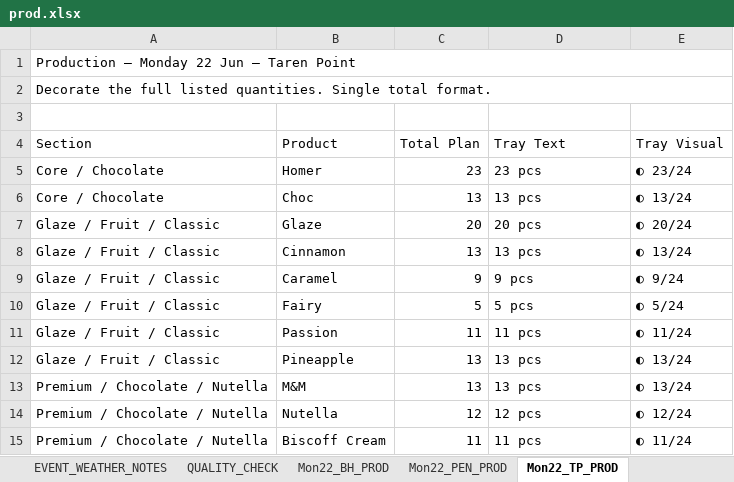
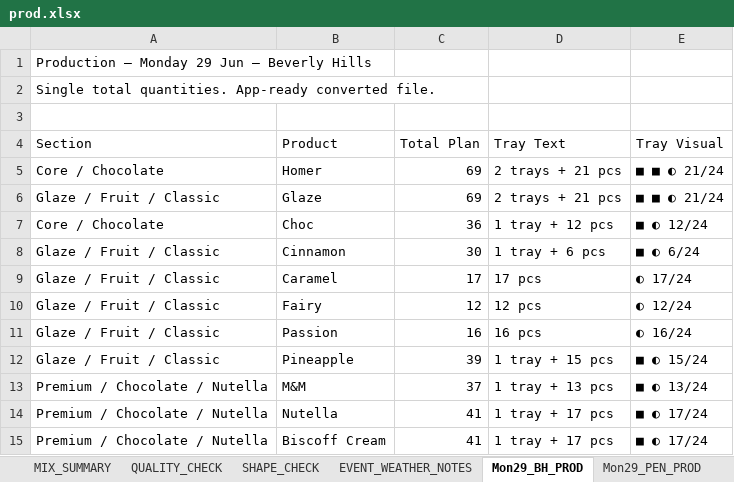
Before and after one commit to winstonsmith38330/Freda-cockpit-V31, an Excel workbook: server/data/imports/production/prod.xlsx, sheet Mon29_BH_PROD, drawn as a sheet; only a part is shown; values as stored, in another font and other column widths than the file's, no cell formats; removed rows and columns are numbered as before the commit, all else as after; the diff covers the shown part only; the diff names each change by its address in the sheet, - before the commit and + after, or states it on an @@ line.

```diff
--- a/server/data/imports/production/prod.xlsx (sheet Mon29_BH_PROD)
+++ b/server/data/imports/production/prod.xlsx (sheet Mon29_BH_PROD)
-sheet tab: Mon22_BH_PROD
+sheet tab: SHAPE_CHECK
-sheet tab: Mon22_TP_PROD
+sheet tab: Mon29_BH_PROD
-sheet tab: Mon22_PEN_PROD
@@ sheet tab order changed: MIX_SUMMARY | QUALITY_CHECK | SHAPE_CHECK | EVENT_WEATHER_NOTES | Mon29_BH_PROD | Mon29_PEN_PROD @@
-A1 (Section): Production — Monday 22 Jun — Taren Point
+A1 (Section): Production — Monday 29 Jun — Beverly Hills
-A1:E1 merged
-A2 (Section): Decorate the full listed quantities. Single total format.
+A2 (Section): Single total quantities. App-ready converted file.
-A2:E2 merged
-C5 (Total Plan): 23
+C5 (Total Plan): 69
-D5 (Tray Text): 23 pcs
+D5 (Tray Text): 2 trays + 21 pcs
-E5 (Tray Visual): ◐ 23/24
+E5 (Tray Visual): ■ ■ ◐ 21/24
+row 6: Glaze / Fruit / Classic | Glaze | 69 | 2 trays + 21 pcs | ■ ■ ◐ 21/24
-C7 (Total Plan): 13
+C7 (Total Plan): 36
-D7 (Tray Text): 13 pcs
+D7 (Tray Text): 1 tray + 12 pcs
-E7 (Tray Visual): ◐ 13/24
+E7 (Tray Visual): ■ ◐ 12/24
-row 7: Glaze / Fruit / Classic | Glaze | 20 | 20 pcs | ◐ 20/24
-C8 (Total Plan): 13
+C8 (Total Plan): 30
-D8 (Tray Text): 13 pcs
+D8 (Tray Text): 1 tray + 6 pcs
-E8 (Tray Visual): ◐ 13/24
+E8 (Tray Visual): ■ ◐ 6/24
-C9 (Total Plan): 9
+C9 (Total Plan): 17
-D9 (Tray Text): 9 pcs
+D9 (Tray Text): 17 pcs
-E9 (Tray Visual): ◐ 9/24
+E9 (Tray Visual): ◐ 17/24
-C10 (Total Plan): 5
+C10 (Total Plan): 12
-D10 (Tray Text): 5 pcs
+D10 (Tray Text): 12 pcs
-E10 (Tray Visual): ◐ 5/24
+E10 (Tray Visual): ◐ 12/24
-C11 (Total Plan): 11
+C11 (Total Plan): 16
-D11 (Tray Text): 11 pcs
+D11 (Tray Text): 16 pcs
-E11 (Tray Visual): ◐ 11/24
+E11 (Tray Visual): ◐ 16/24
-C12 (Total Plan): 13
+C12 (Total Plan): 39
-D12 (Tray Text): 13 pcs
+D12 (Tray Text): 1 tray + 15 pcs
-E12 (Tray Visual): ◐ 13/24
+E12 (Tray Visual): ■ ◐ 15/24
-C13 (Total Plan): 13
+C13 (Total Plan): 37
-D13 (Tray Text): 13 pcs
+D13 (Tray Text): 1 tray + 13 pcs
-E13 (Tray Visual): ◐ 13/24
+E13 (Tray Visual): ■ ◐ 13/24
-C14 (Total Plan): 12
+C14 (Total Plan): 41
-D14 (Tray Text): 12 pcs
+D14 (Tray Text): 1 tray + 17 pcs
-E14 (Tray Visual): ◐ 12/24
+E14 (Tray Visual): ■ ◐ 17/24
-C15 (Total Plan): 11
+C15 (Total Plan): 41
-D15 (Tray Text): 11 pcs
+D15 (Tray Text): 1 tray + 17 pcs
-E15 (Tray Visual): ◐ 11/24
+E15 (Tray Visual): ■ ◐ 17/24
```
Also changed, not shown: 1 added row, 1 removed row and 48 edited cells elsewhere in this sheet, sheet PLAN_INPUTS, sheet Tue30_BH_PROD, sheet Wed01_BH_PROD, sheet Thu02_BH_PROD, sheet Fri03_BH_PROD, sheet Mon29_TP_PROD, 20 more sheets, other sheet tabs, cell formats, charts or pictures, server/data/imports/production/cook.xlsx, server/data/imports/uber/uber.xlsx, 1 other file.
